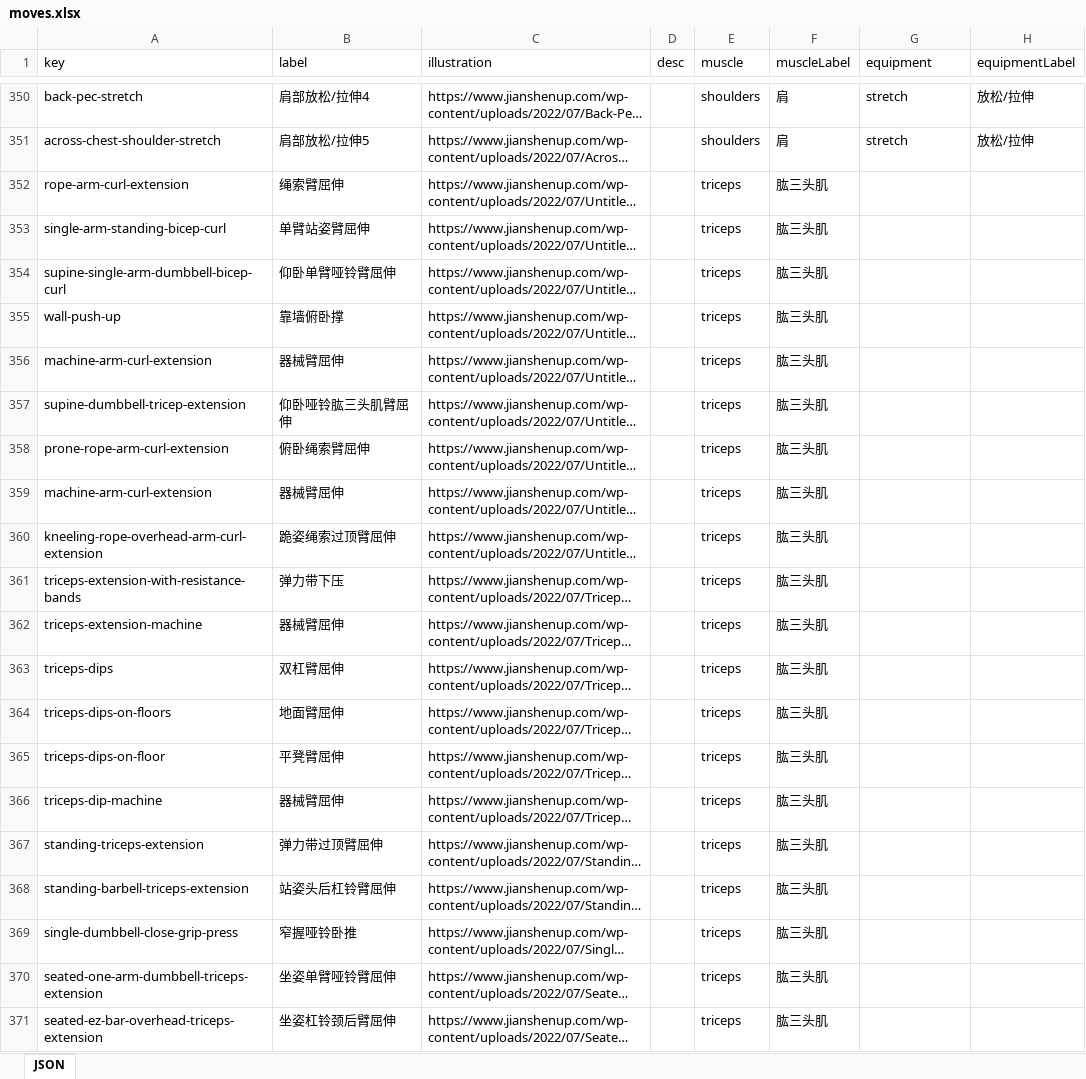
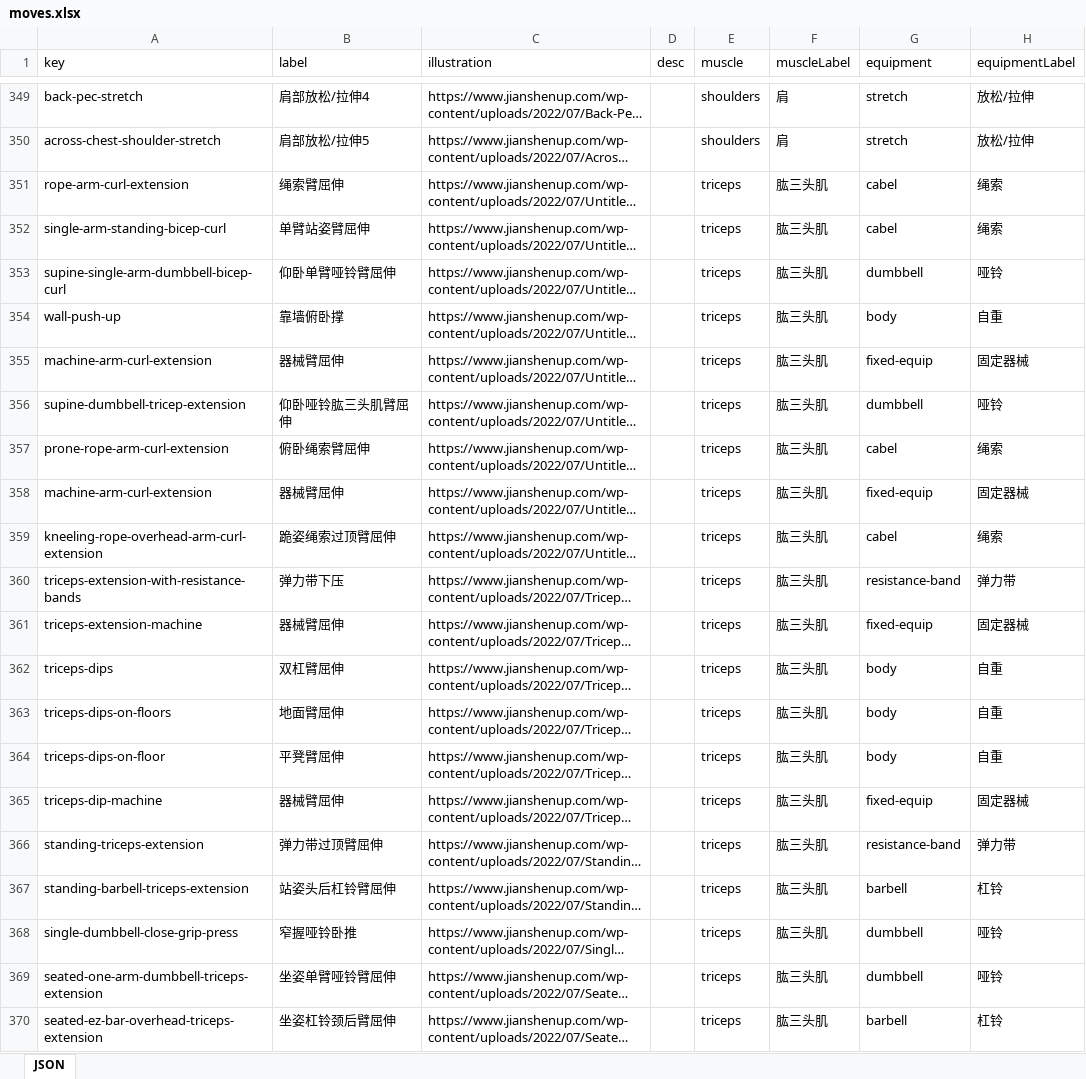
Before and after one commit to arronlai/nutri, an Excel workbook: datasets/moves.xlsx, sheet JSON, drawn as a sheet; only a part is shown, gaps mark what is left out; long unchanged cells end in …; values as stored, in another font and other column widths than the file's, no borders; addresses are those after the commit; the diff covers the shown part only; the diff names each change by its address in the sheet, - before the commit and + after, or states it on an @@ line.

Commit message:
feat: data excel done

```diff
--- a/datasets/moves.xlsx (sheet JSON)
+++ b/datasets/moves.xlsx (sheet JSON)
-G351:G352 (equipment): (empty)
+G351:G352 (equipment): cabel
-H351:H352 (equipmentLabel): (empty)
+H351:H352 (equipmentLabel): 绳索
-G353 (equipment): (empty)
+G353 (equipment): dumbbell
-H353 (equipmentLabel): (empty)
+H353 (equipmentLabel): 哑铃
-G354 (equipment): (empty)
+G354 (equipment): body
-H354 (equipmentLabel): (empty)
+H354 (equipmentLabel): 自重
-G355 (equipment): (empty)
+G355 (equipment): fixed-equip
-H355 (equipmentLabel): (empty)
+H355 (equipmentLabel): 固定器械
-G356 (equipment): (empty)
+G356 (equipment): dumbbell
-H356 (equipmentLabel): (empty)
+H356 (equipmentLabel): 哑铃
-G357 (equipment): (empty)
+G357 (equipment): cabel
-H357 (equipmentLabel): (empty)
+H357 (equipmentLabel): 绳索
-G358 (equipment): (empty)
+G358 (equipment): fixed-equip
-H358 (equipmentLabel): (empty)
+H358 (equipmentLabel): 固定器械
-G359 (equipment): (empty)
+G359 (equipment): cabel
-H359 (equipmentLabel): (empty)
+H359 (equipmentLabel): 绳索
-G360 (equipment): (empty)
+G360 (equipment): resistance-band
-H360 (equipmentLabel): (empty)
+H360 (equipmentLabel): 弹力带
-G361 (equipment): (empty)
+G361 (equipment): fixed-equip
-H361 (equipmentLabel): (empty)
+H361 (equipmentLabel): 固定器械
-G362:G364 (equipment): (empty)
+G362:G364 (equipment): body
-H362:H364 (equipmentLabel): (empty)
+H362:H364 (equipmentLabel): 自重
-G365 (equipment): (empty)
+G365 (equipment): fixed-equip
-H365 (equipmentLabel): (empty)
+H365 (equipmentLabel): 固定器械
-G366 (equipment): (empty)
+G366 (equipment): resistance-band
-H366 (equipmentLabel): (empty)
+H366 (equipmentLabel): 弹力带
-G367 (equipment): (empty)
+G367 (equipment): barbell
-H367 (equipmentLabel): (empty)
+H367 (equipmentLabel): 杠铃
-G368:G369 (equipment): (empty)
+G368:G369 (equipment): dumbbell
-H368:H369 (equipmentLabel): (empty)
+H368:H369 (equipmentLabel): 哑铃
-G370 (equipment): (empty)
+G370 (equipment): barbell
-H370 (equipmentLabel): (empty)
+H370 (equipmentLabel): 杠铃
```
Also changed, not shown: 2 removed rows and 322 edited cells elsewhere in this sheet.
